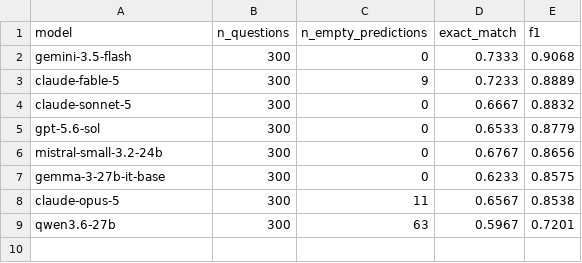
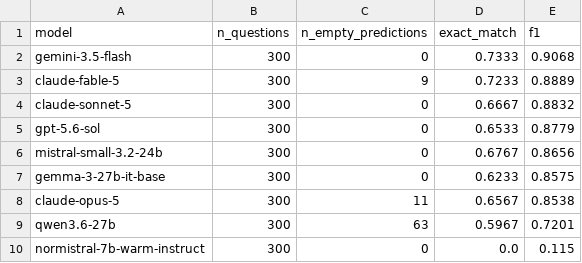
Before and after one commit to rymarinelli/embedding, a CSV file: benchmarks/results/norquad_qa_results.csv, drawn as a sheet.

```diff
--- a/benchmarks/results/norquad_qa_results.csv
+++ b/benchmarks/results/norquad_qa_results.csv
@@ -9 +9,2 @@ claude-opus-5,300,11,0.6567,0.8538
 qwen3.6-27b,300,63,0.5967,0.7201
+normistral-7b-warm-instruct,300,0,0.0,0.115
```
Also changed, not shown: 1 other file.
